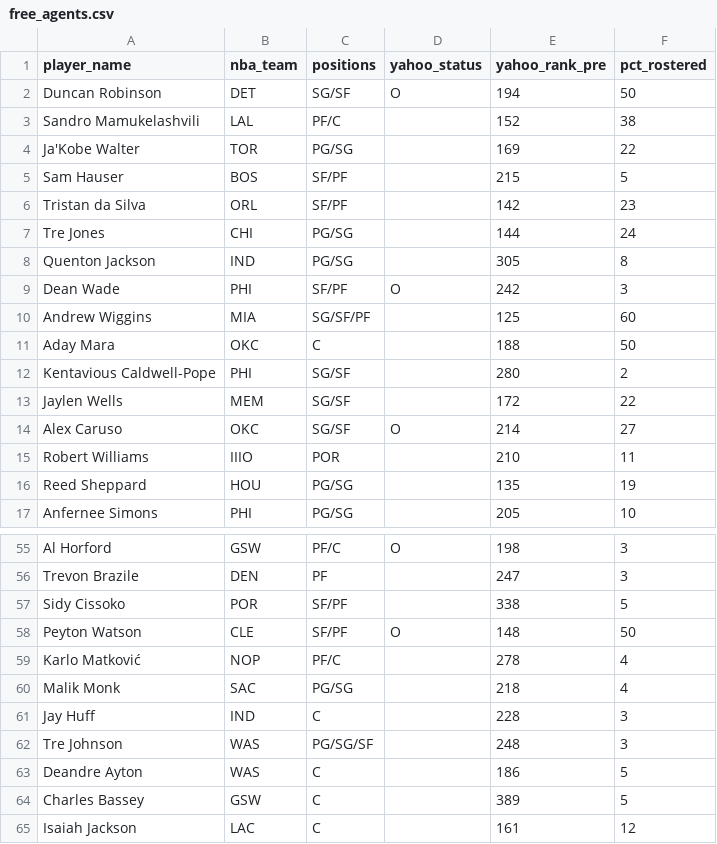
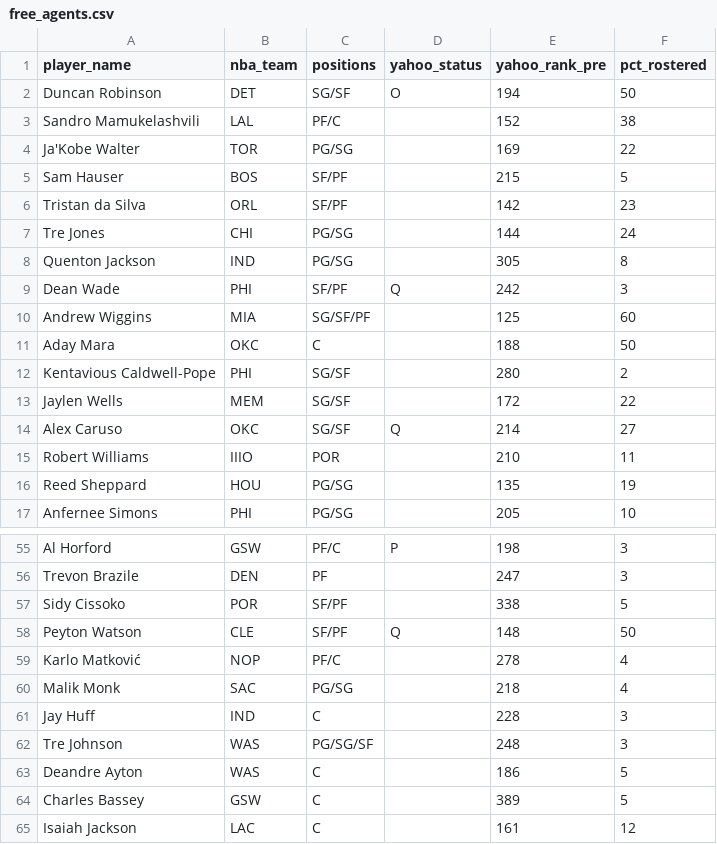
Before and after one commit to chamberneezy/fantasy, a CSV file: data/season/free_agents.csv, drawn as a sheet; only a part is shown, gaps mark what is left out; the diff covers the shown part only; the diff names each change by its address in the sheet, - before the commit and + after, or states it on an @@ line.

Commit message:
Yahoo read on gw 2026-11-19T16:06

```diff
--- a/data/season/free_agents.csv
+++ b/data/season/free_agents.csv
-D9 (yahoo_status): O
+D9 (yahoo_status): Q
-D14 (yahoo_status): O
+D14 (yahoo_status): Q
-D55 (yahoo_status): O
+D55 (yahoo_status): P
-D58 (yahoo_status): O
+D58 (yahoo_status): Q
```
Also changed, not shown: 16 edited cells elsewhere in this file.
